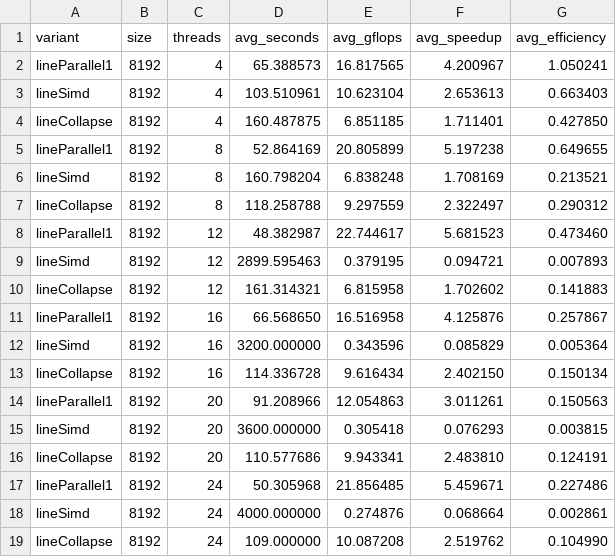
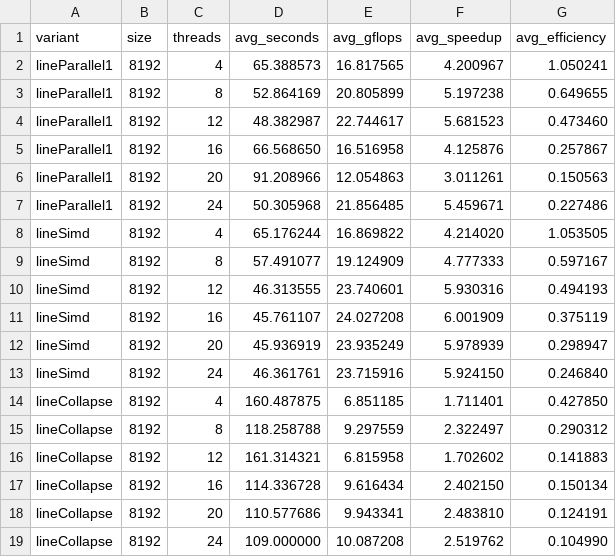
Before and after one commit to diogoalves12/feup-cpd, a CSV file: assign1/results/part2/part2_section2_summary.csv, drawn as a sheet.

```diff
--- a/assign1/results/part2/part2_section2_summary.csv
+++ b/assign1/results/part2/part2_section2_summary.csv
@@ -2,18 +2,18 @@ variant,size,threads,avg_seconds,avg_gflops,avg_speedup,avg_efficiency
 lineParallel1,8192,4,65.388573,16.817565,4.200967,1.050241
-lineSimd,8192,4,103.510961,10.623104,2.653613,0.663403
+lineParallel1,8192,8,52.864169,20.805899,5.197238,0.649655
+lineParallel1,8192,12,48.382987,22.744617,5.681523,0.473460
+lineParallel1,8192,16,66.568650,16.516958,4.125876,0.257867
+lineParallel1,8192,20,91.208966,12.054863,3.011261,0.150563
+lineParallel1,8192,24,50.305968,21.856485,5.459671,0.227486
+lineSimd,8192,4,65.176244,16.869822,4.214020,1.053505
+lineSimd,8192,8,57.491077,19.124909,4.777333,0.597167
+lineSimd,8192,12,46.313555,23.740601,5.930316,0.494193
+lineSimd,8192,16,45.761107,24.027208,6.001909,0.375119
+lineSimd,8192,20,45.936919,23.935249,5.978939,0.298947
+lineSimd,8192,24,46.361761,23.715916,5.924150,0.246840
 lineCollapse,8192,4,160.487875,6.851185,1.711401,0.427850
-lineParallel1,8192,8,52.864169,20.805899,5.197238,0.649655
-lineSimd,8192,8,160.798204,6.838248,1.708169,0.213521
 lineCollapse,8192,8,118.258788,9.297559,2.322497,0.290312
-lineParallel1,8192,12,48.382987,22.744617,5.681523,0.473460
-lineSimd,8192,12,2899.595463,0.379195,0.094721,0.007893
 lineCollapse,8192,12,161.314321,6.815958,1.702602,0.141883
-lineParallel1,8192,16,66.568650,16.516958,4.125876,0.257867
-lineSimd,8192,16,3200.000000,0.343596,0.085829,0.005364
 lineCollapse,8192,16,114.336728,9.616434,2.402150,0.150134
-lineParallel1,8192,20,91.208966,12.054863,3.011261,0.150563
-lineSimd,8192,20,3600.000000,0.305418,0.076293,0.003815
 lineCollapse,8192,20,110.577686,9.943341,2.483810,0.124191
-lineParallel1,8192,24,50.305968,21.856485,5.459671,0.227486
-lineSimd,8192,24,4000.000000,0.274876,0.068664,0.002861
 lineCollapse,8192,24,109.000000,10.087208,2.519762,0.104990
```
Also changed, not shown: assign1/results/part2/part2_section1_raw.csv, assign1/results/part2/part2_section1_summary.csv, 9 other files.
